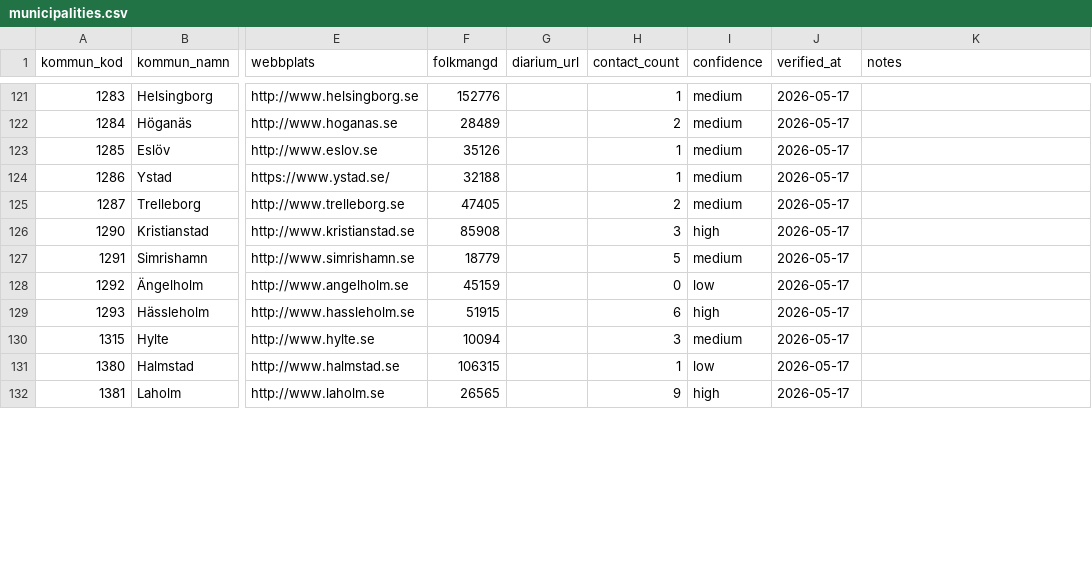
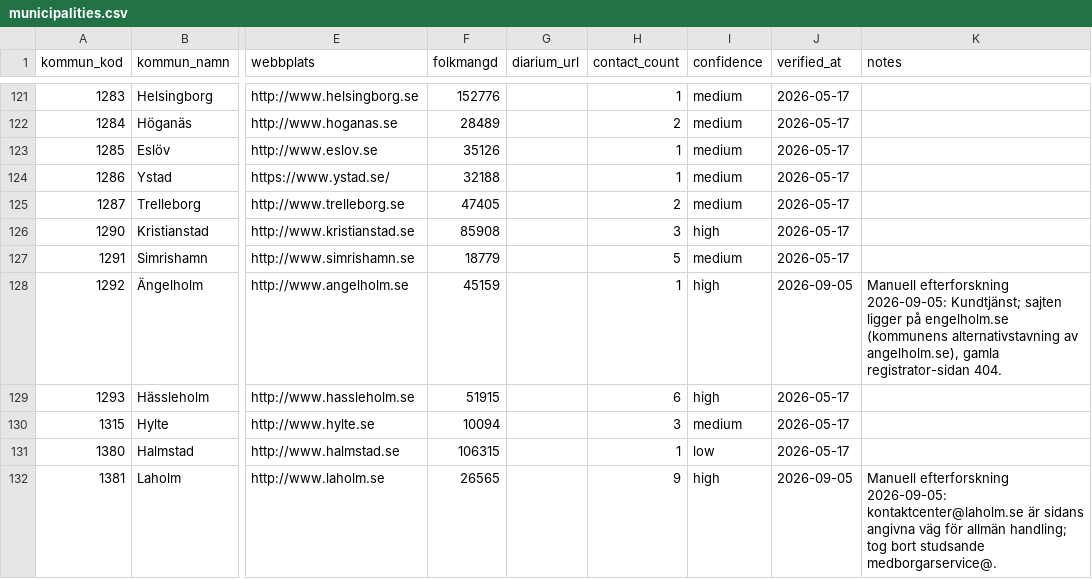
Before and after one commit to Gustaf-Hard/public-contracts, a CSV file: data/municipalities.csv, drawn as a sheet; only a part is shown, gaps mark what is left out; the diff covers the shown part only; the diff names each change by its address in the sheet, - before the commit and + after, or states it on an @@ line.

```diff
--- a/data/municipalities.csv
+++ b/data/municipalities.csv
-H128 (contact_count): 0
+H128 (contact_count): 1
-I128 (confidence): low
+I128 (confidence): high
-J128 (verified_at): 2026-05-17
+J128 (verified_at): 2026-09-05
-K128 (notes): (empty)
+K128 (notes): Manuell efterforskning 2026-09-05: Kundtjänst; sajten ligger på engelholm.se (kommunens alternativstavning av angelholm.se), gamla registrator-sidan 404.
-J132 (verified_at): 2026-05-17
+J132 (verified_at): 2026-09-05
-K132 (notes): (empty)
+K132 (notes): Manuell efterforskning 2026-09-05: kontaktcenter@laholm.se är sidans angivna väg för allmän handling; tog bort studsande medborgarservice@.
```
Also changed, not shown: 96 edited cells elsewhere in this file, data/municipalities-contacts.csv, 1 other file.
